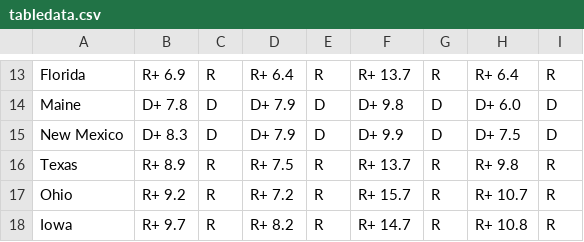
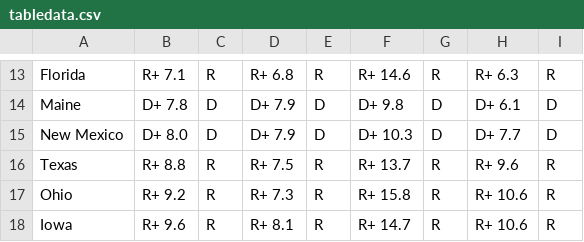
Before and after one commit to TheBreakdownPoint/Election-Prediction-2024, a CSV file: tabledata.csv, drawn as a sheet; only a part is shown, gaps mark what is left out; the diff covers the shown part only; the diff names each change by its address in the sheet, - before the commit and + after, or states it on an @@ line.

```diff
--- a/tabledata.csv
+++ b/tabledata.csv
-B13: R+ 6.9
+B13: R+ 7.1
-D13: R+ 6.4
+D13: R+ 6.8
-F13: R+ 13.7
+F13: R+ 14.6
-H13: R+ 6.4
+H13: R+ 6.3
-H14: D+ 6.0
+H14: D+ 6.1
-B15: D+ 8.3
+B15: D+ 8.0
-F15: D+ 9.9
+F15: D+ 10.3
-H15: D+ 7.5
+H15: D+ 7.7
-B16: R+ 8.9
+B16: R+ 8.8
-H16: R+ 9.8
+H16: R+ 9.6
-D17: R+ 7.2
+D17: R+ 7.3
-F17: R+ 15.7
+F17: R+ 15.8
-H17: R+ 10.7
+H17: R+ 10.6
-B18: R+ 9.7
+B18: R+ 9.6
-D18: R+ 8.2
+D18: R+ 8.1
-H18: R+ 10.8
+H18: R+ 10.6
```
Also changed, not shown: 1 added row, 1 removed row and 30 edited cells elsewhere in this file, electoralmap.csv, electoralmapnotossup.csv, 5 other files.
